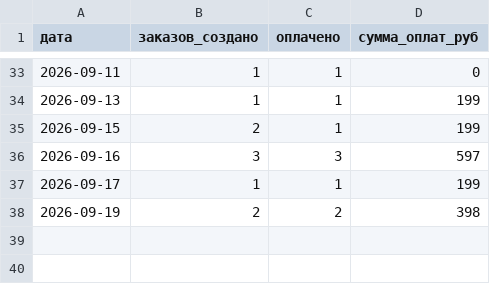
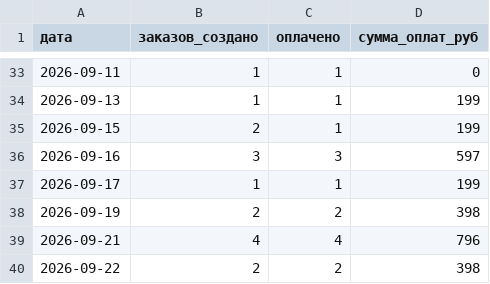
Before and after one commit to nikolaylobanovrus/ClaudeCode, a CSV file: docs/orders-history.csv, drawn as a sheet; only a part is shown, gaps mark what is left out.

```diff
--- a/docs/orders-history.csv
+++ b/docs/orders-history.csv
@@ -38 +38,3 @@
 2026-09-19,2,2,398
+2026-09-21,4,4,796
+2026-09-22,2,2,398
```
